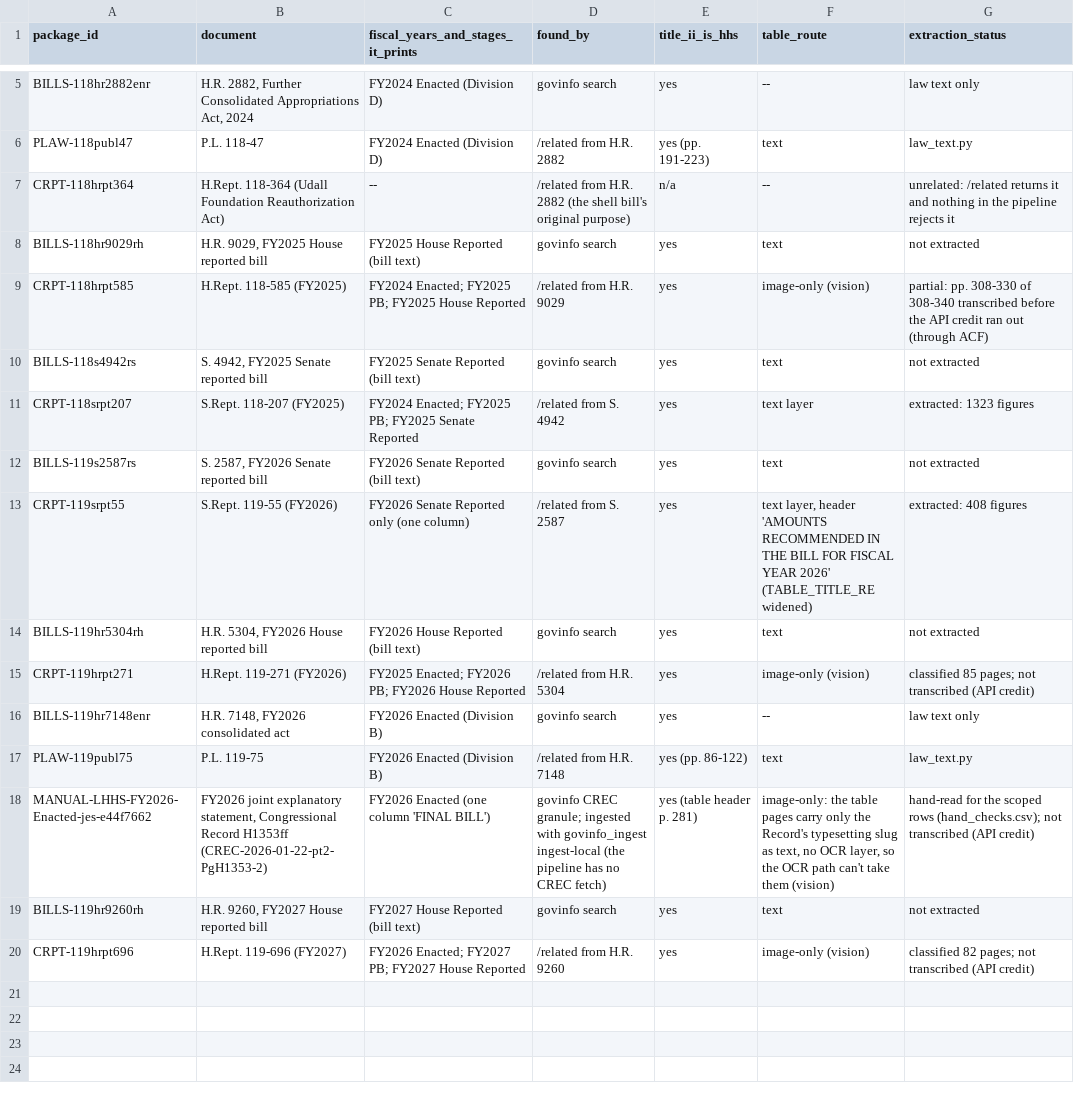
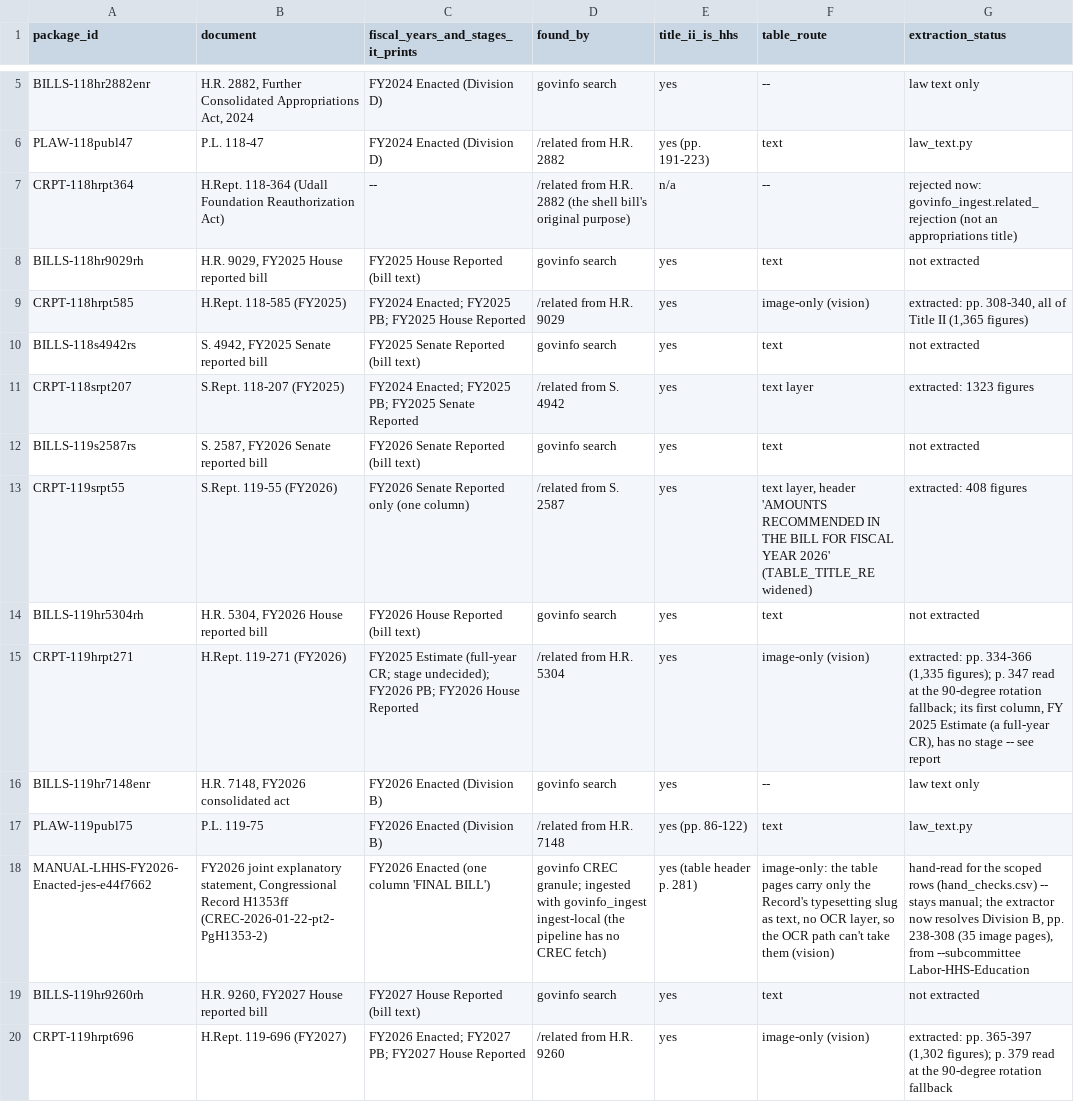
Before and after one commit to georgiadawg27/AppropsIntelligence, a CSV file: reference/review/lhhs/documents.csv, drawn as a sheet; only a part is shown, gaps mark what is left out; the diff names each change by its address in the sheet, - before the commit and + after, or states it on an @@ line.

```diff
--- a/reference/review/lhhs/documents.csv
+++ b/reference/review/lhhs/documents.csv
-G7 (extraction_status): unrelated: /related returns it and nothing in the pipeline rejects it
+G7 (extraction_status): rejected now: govinfo_ingest.related_rejection (not an appropriations title)
-G9 (extraction_status): partial: pp. 308-330 of 308-340 transcribed before the API credit ran out (through ACF)
+G9 (extraction_status): extracted: pp. 308-340, all of Title II (1,365 figures)
-C15: FY2025 Enacted; FY2026 PB;…
+C15: FY2025 Estimate (full-year CR; stage undecided); FY2026 PB;…
-G15 (extraction_status): classified 85 pages; not transcribed (API credit)
+G15 (extraction_status): extracted: pp. 334-366 (1,335 figures); p. 347 read at the 90-degree rotation fallback; its first column, FY 2025 Estimate (a full-year CR), has no stage -- see report
-G18 (extraction_status): …scoped rows (hand_checks.csv); not transcribed (API credit)
+G18 (extraction_status): …scoped rows (hand_checks.csv) -- stays manual; the extractor now resolves Division B, pp. 238-308 (35 image pages), from --subcommittee Labor-HHS-Education
-G20 (extraction_status): classified 82 pages; not transcribed (API credit)
+G20 (extraction_status): extracted: pp. 365-397 (1,302 figures); p. 379 read at the 90-degree rotation fallback
```
Also changed, not shown: reference/review/lhhs/accounts_proposed.csv, reference/review/lhhs/cross_document.csv, 21 other files.
